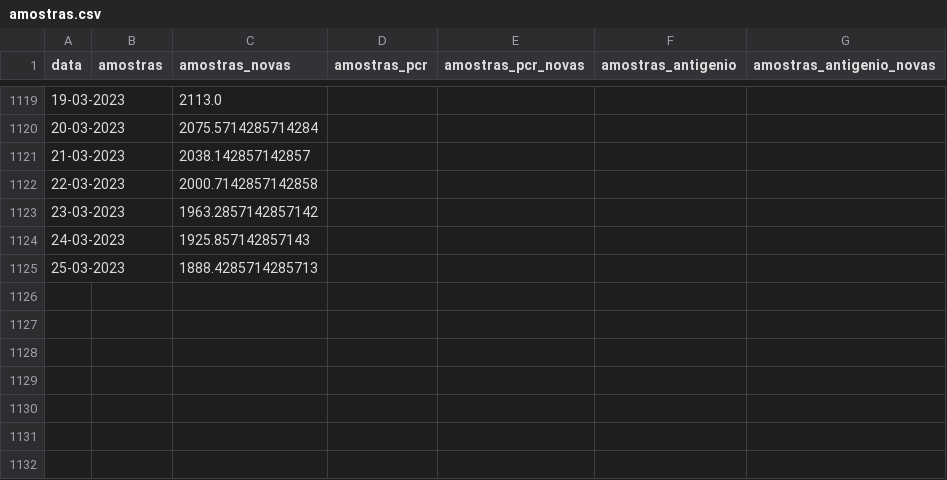
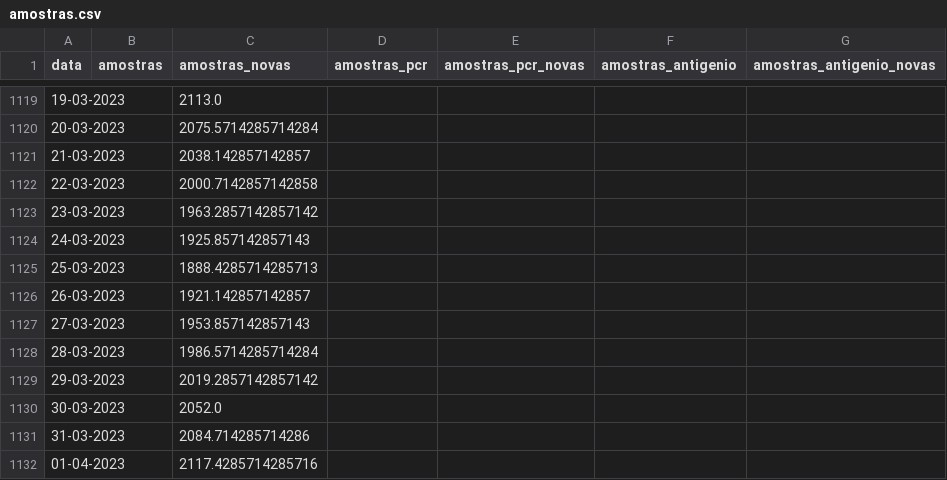
Before and after one commit to ghomem/coviz-data, a CSV file: merged/amostras.csv, drawn as a sheet; only a part is shown, gaps mark what is left out.

Commit message:
update data for the day

```diff
--- a/merged/amostras.csv
+++ b/merged/amostras.csv
@@ -1125 +1125,8 @@ data,amostras,amostras_novas,amostras_pcr,amostras_pcr_novas,amostras_antigenio,
 25-03-2023,,1888.4285714285713,,,,
+26-03-2023,,1921.142857142857,,,,
+27-03-2023,,1953.857142857143,,,,
+28-03-2023,,1986.5714285714284,,,,
+29-03-2023,,2019.2857142857142,,,,
+30-03-2023,,2052.0,,,,
+31-03-2023,,2084.714285714286,,,,
+01-04-2023,,2117.4285714285716,,,,
```
Also changed, not shown: 1 other file.
